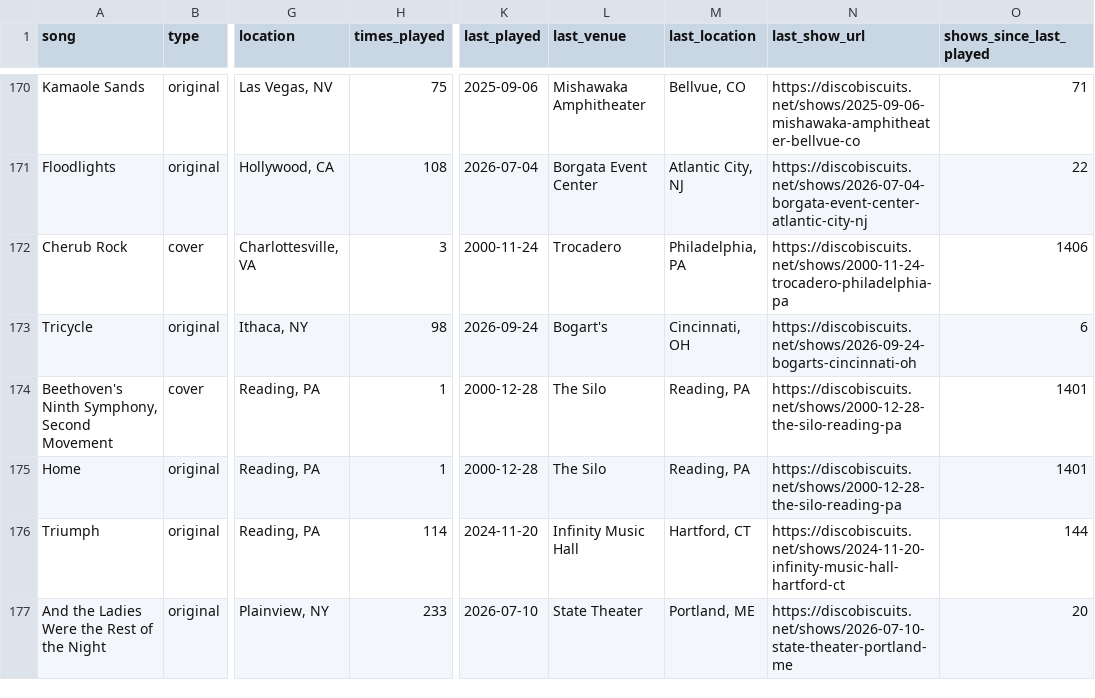
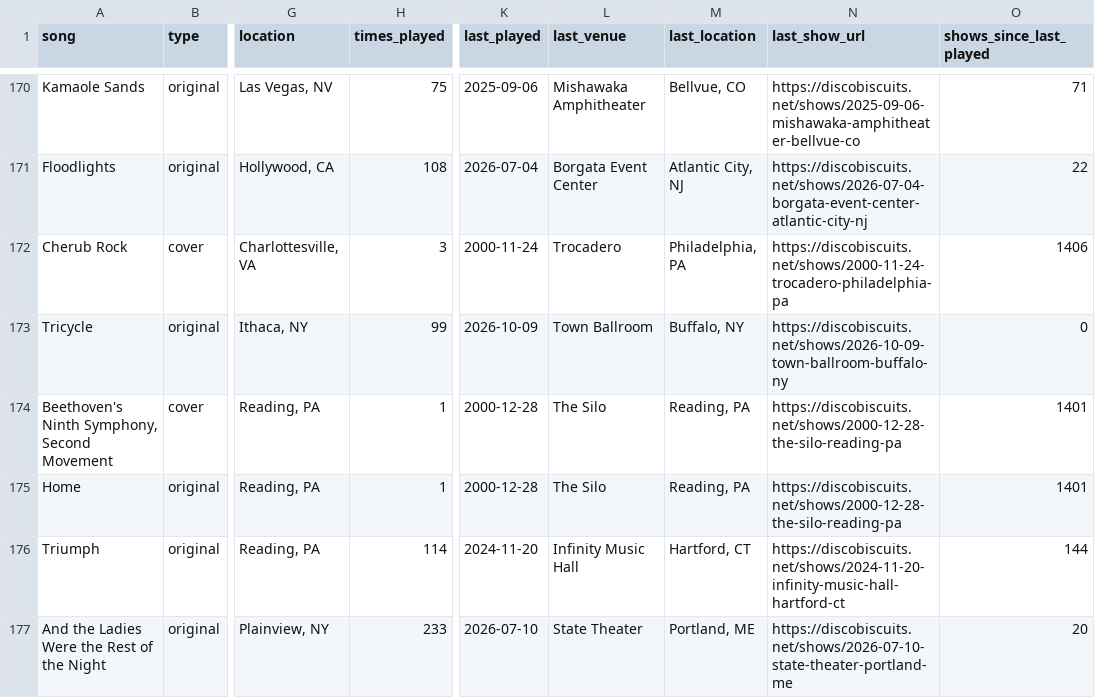
Before and after one commit to avdrav1/bisco-first-played, a CSV file: songs_first_played.csv, drawn as a sheet; only a part is shown, gaps mark what is left out; the diff covers the shown part only; the diff names each change by its address in the sheet, - before the commit and + after, or states it on an @@ line.

```diff
--- a/songs_first_played.csv
+++ b/songs_first_played.csv
-H173 (times_played): 98
+H173 (times_played): 99
-K173 (last_played): 2026-09-24
+K173 (last_played): 2026-10-09
-L173 (last_venue): Bogart's
+L173 (last_venue): Town Ballroom
-M173 (last_location): Cincinnati, OH
+M173 (last_location): Buffalo, NY
-N173 (last_show_url): https://discobiscuits.net/shows/2026-09-24-bogarts-cincinnati-oh
+N173 (last_show_url): https://discobiscuits.net/shows/2026-10-09-town-ballroom-buffalo-ny
-O173 (shows_since_last_played): 6
+O173 (shows_since_last_played): 0
```
Also changed, not shown: 57 edited cells elsewhere in this file, 1 other file.
